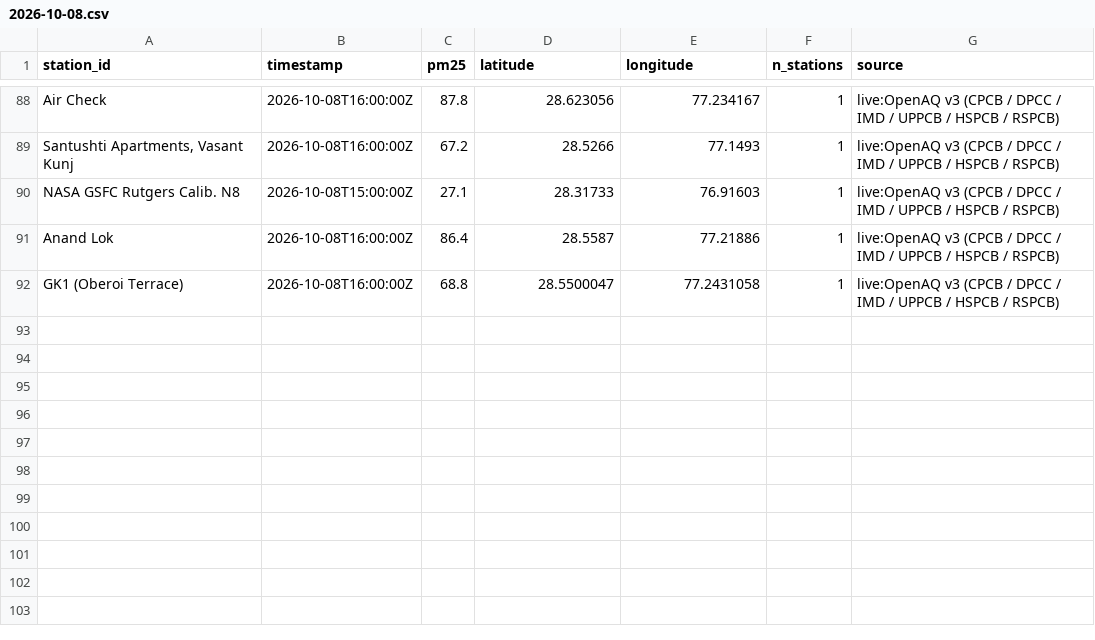
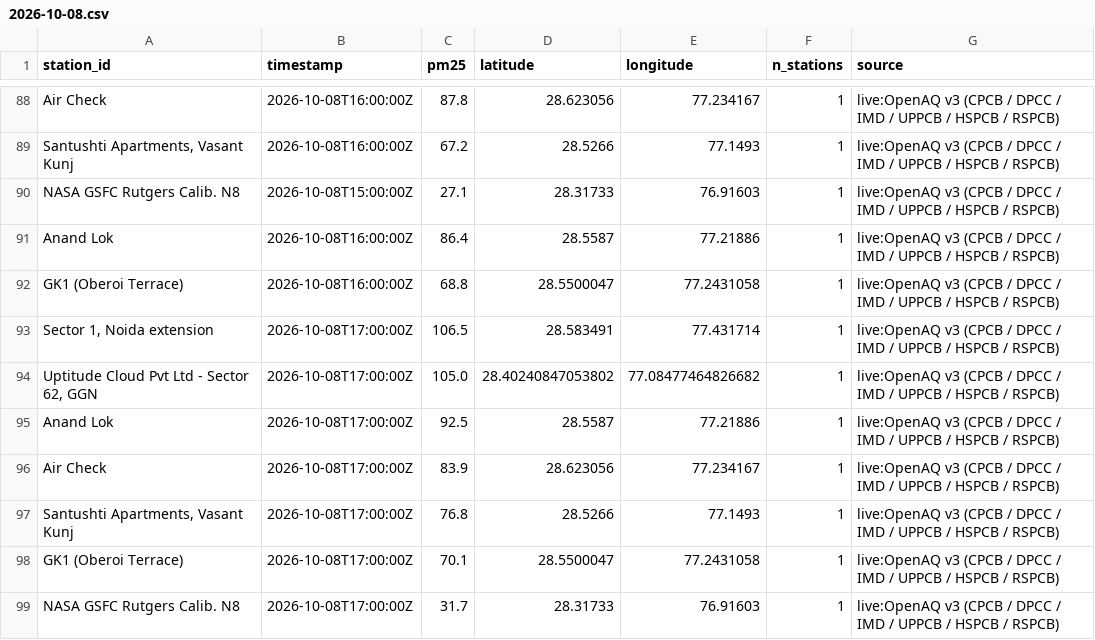
Before and after one commit to jeyamoorthi/AREE, a CSV file: observations/2026-10-08.csv, drawn as a sheet; only a part is shown, gaps mark what is left out.

```diff
--- a/observations/2026-10-08.csv
+++ b/observations/2026-10-08.csv
@@ -92 +92,8 @@ Anand Lok,2026-10-08T16:00:00Z,86.4,28.5587,77.21886,1,live:OpenAQ v3 (CPCB / DP
 GK1 (Oberoi Terrace),2026-10-08T16:00:00Z,68.8,28.5500047,77.2431058,1,live:OpenAQ v3 (CPCB / DPCC / IMD / UPPCB / HSPCB / RSPCB)
+"Sector 1, Noida extension",2026-10-08T17:00:00Z,106.5,28.583491,77.431714,1,live:OpenAQ v3 (CPCB / DPCC / IMD / UPPCB / HSPCB / RSPCB)
+"Uptitude Cloud Pvt Ltd - Sector 62, GGN",2026-10-08T17:00:00Z,105.0,28.40240847053802,77.08477464826682,1,live:OpenAQ v3 (CPCB / DPCC / IMD / UPPCB / HSPCB / RSPCB)
+Anand Lok,2026-10-08T17:00:00Z,92.5,28.5587,77.21886,1,live:OpenAQ v3 (CPCB / DPCC / IMD / UPPCB / HSPCB / RSPCB)
+Air Check,2026-10-08T17:00:00Z,83.9,28.623056,77.234167,1,live:OpenAQ v3 (CPCB / DPCC / IMD / UPPCB / HSPCB / RSPCB)
+"Santushti Apartments, Vasant Kunj",2026-10-08T17:00:00Z,76.8,28.5266,77.1493,1,live:OpenAQ v3 (CPCB / DPCC / IMD / UPPCB / HSPCB / RSPCB)
+GK1 (Oberoi Terrace),2026-10-08T17:00:00Z,70.1,28.5500047,77.2431058,1,live:OpenAQ v3 (CPCB / DPCC / IMD / UPPCB / HSPCB / RSPCB)
+NASA GSFC Rutgers Calib. N8,2026-10-08T17:00:00Z,31.7,28.31733,76.91603,1,live:OpenAQ v3 (CPCB / DPCC / IMD / UPPCB / HSPCB / RSPCB)
```
Also changed, not shown: 1 other file.
